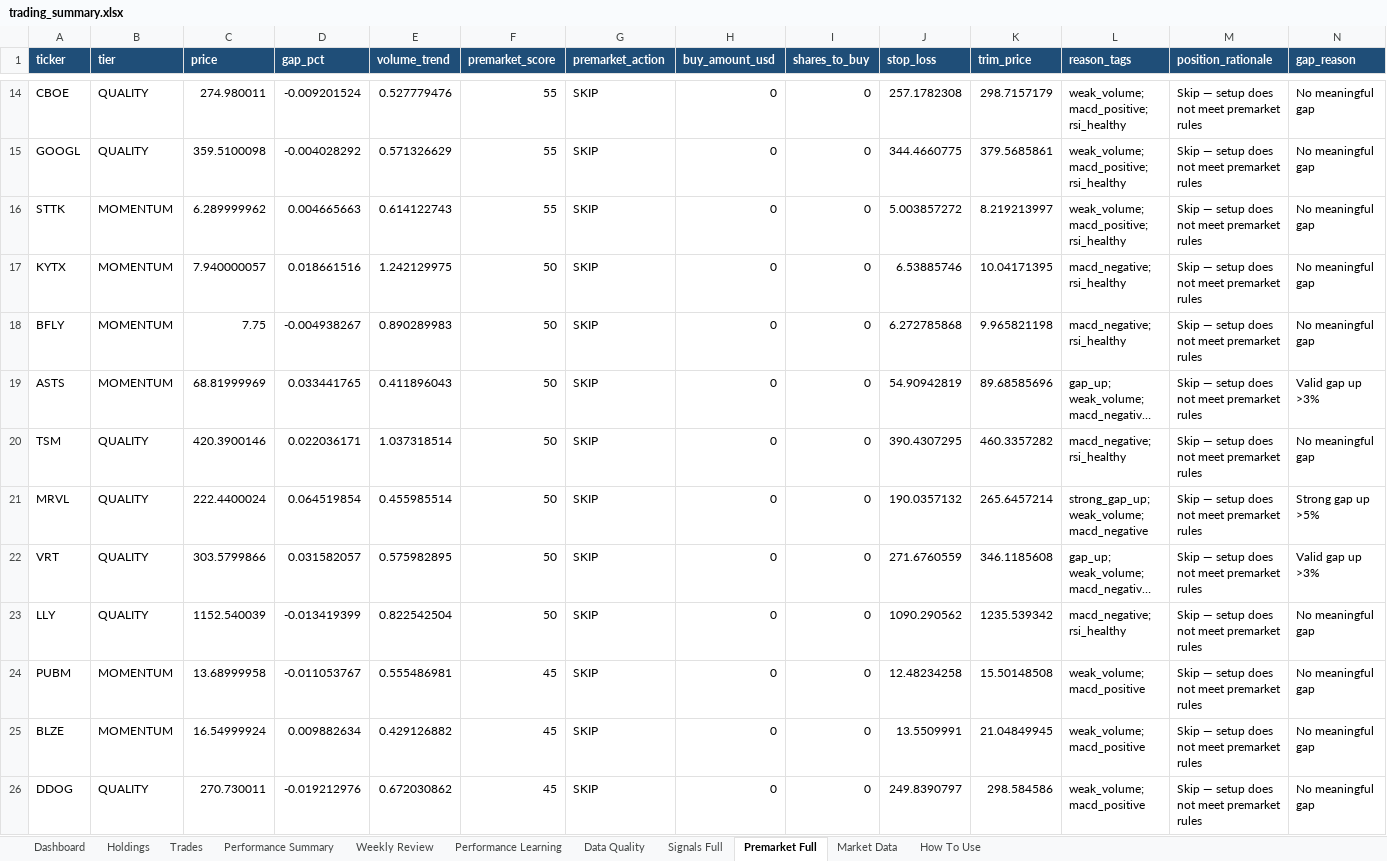
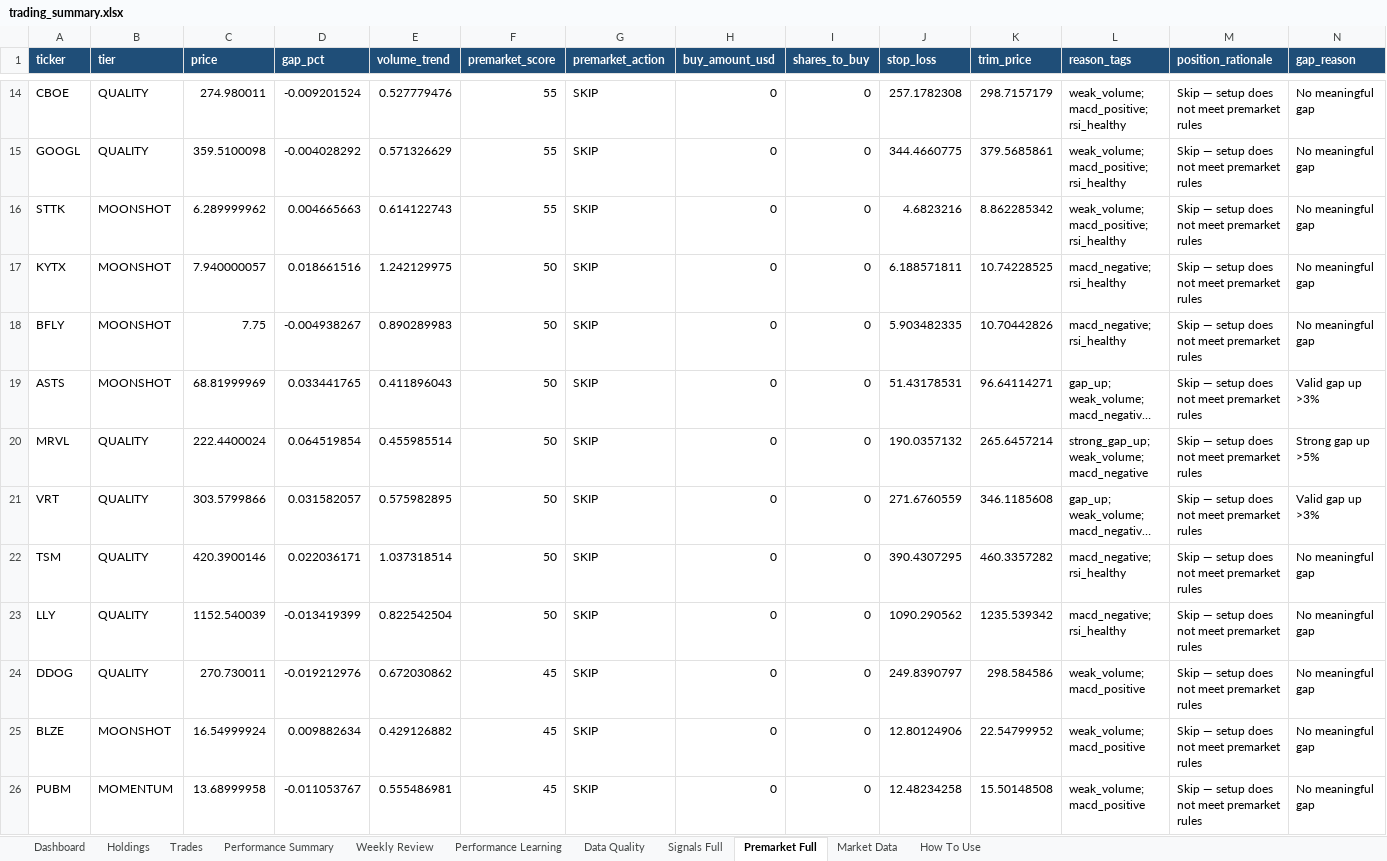
Before and after one commit to nicklc14/trading-engine-v2, an Excel workbook: output/trading_summary.xlsx, sheet Premarket Full, drawn as a sheet; only a part is shown, gaps mark what is left out; long unchanged cells end in …; values as stored, in another font and other column widths than the file's, no borders; removed rows and columns are numbered as before the commit, all else as after; rows hold the shown columns only; the diff covers the shown part only; the diff names each change by its address in the sheet, - before the commit and + after, or states it on an @@ line.

```diff
--- a/output/trading_summary.xlsx (sheet Premarket Full)
+++ b/output/trading_summary.xlsx (sheet Premarket Full)
-B16:B19 (tier): MOMENTUM
+B16:B19 (tier): MOONSHOT
-J16 (stop_loss): 5.003857272
+J16 (stop_loss): 4.6823216
-K16 (trim_price): 8.219213997
+K16 (trim_price): 8.862285342
-J17 (stop_loss): 6.53885746
+J17 (stop_loss): 6.188571811
-K17 (trim_price): 10.04171395
+K17 (trim_price): 10.74228525
-J18 (stop_loss): 6.272785868
+J18 (stop_loss): 5.903482335
-K18 (trim_price): 9.965821198
+K18 (trim_price): 10.70442826
-J19 (stop_loss): 54.90942819
+J19 (stop_loss): 51.43178531
-K19 (trim_price): 89.68585696
+K19 (trim_price): 96.64114271
@@ row 20 moved to row 22: TSM @@
@@ row 26 moved to row 24: DDOG @@
+row 25: BLZE | MOONSHOT | 16.54999924 | 0.009882634 | 0.429126882 | 45 | SKIP | 0 | 0 | 12.80124906 | 22.54799952 | weak_volume; macd_positive | Skip — setup does not meet premarket rules | No meaningful gap
-row 25: BLZE | MOMENTUM | 16.54999924 | 0.009882634 | 0.429126882 | 45 | SKIP | 0 | 0 | 13.5509991 | 21.04849945 | weak_volume; macd_positive | Skip — setup does not meet premarket rules | No meaningful gap
```
Also changed, not shown: 2 added rows, 2 removed rows, 1 moved row and 27 edited cells elsewhere in this sheet, sheet Signals Full, sheet Dashboard, sheet Performance Learning, sheet Data Quality, 5 other files.
